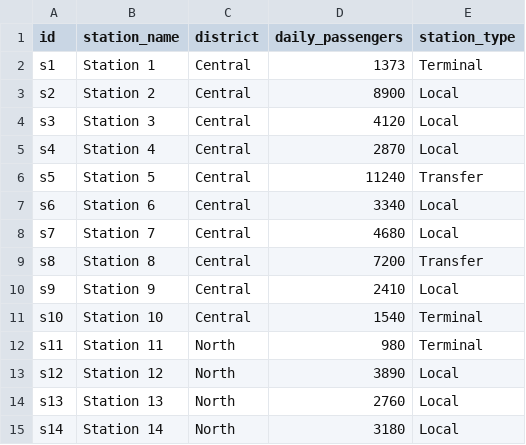
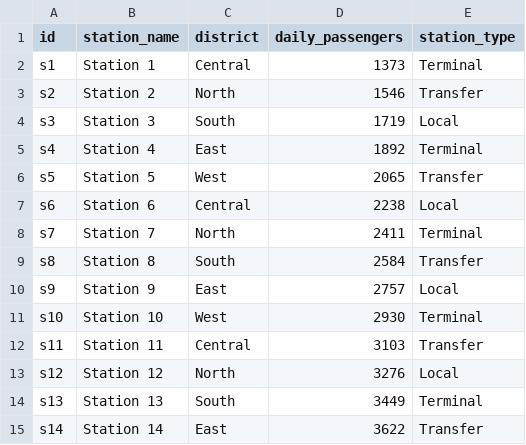
Before and after one commit to Emmastyle/stats401-labs, a CSV file: data/lab5_assignment_stations.csv, drawn as a sheet; only a part is shown; the diff covers the shown part only.

```diff
--- a/data/lab5_assignment_stations.csv
+++ b/data/lab5_assignment_stations.csv
@@ -2,14 +2,14 @@ id,station_name,district,daily_passengers,station_type
 s1,Station 1,Central,1373,Terminal
-s2,Station 2,Central,8900,Local
-s3,Station 3,Central,4120,Local
-s4,Station 4,Central,2870,Local
-s5,Station 5,Central,11240,Transfer
-s6,Station 6,Central,3340,Local
-s7,Station 7,Central,4680,Local
-s8,Station 8,Central,7200,Transfer
-s9,Station 9,Central,2410,Local
-s10,Station 10,Central,1540,Terminal
-s11,Station 11,North,980,Terminal
-s12,Station 12,North,3890,Local
-s13,Station 13,North,2760,Local
-s14,Station 14,North,3180,Local
+s2,Station 2,North,1546,Transfer
+s3,Station 3,South,1719,Local
+s4,Station 4,East,1892,Terminal
+s5,Station 5,West,2065,Transfer
+s6,Station 6,Central,2238,Local
+s7,Station 7,North,2411,Terminal
+s8,Station 8,South,2584,Transfer
+s9,Station 9,East,2757,Local
+s10,Station 10,West,2930,Terminal
+s11,Station 11,Central,3103,Transfer
+s12,Station 12,North,3276,Local
+s13,Station 13,South,3449,Terminal
+s14,Station 14,East,3622,Transfer
```
Also changed, not shown: 91 edited cells elsewhere in this file, data/lab5_assignment_routes.csv, data/lab5_small_links.csv, 3 other files.
